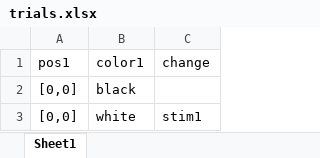
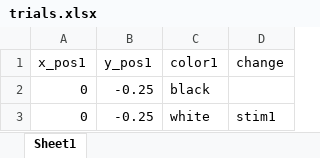
Before and after one commit to adkinsty/change-localization, an Excel workbook: html/resources/trials.xlsx, sheet Sheet1, drawn as a sheet; values as stored, in another font and other column widths than the file's, no borders; removed rows and columns are numbered as before the commit, all else as after; the diff names each change by its address in the sheet, - before the commit and + after, or states it on an @@ line.

```diff
--- a/html/resources/trials.xlsx (sheet Sheet1)
+++ b/html/resources/trials.xlsx (sheet Sheet1)
-column A (pos1), rows 2-3: [0,0] | [0,0]
+column A (x_pos1), rows 2-3: 0 | 0
+column B (y_pos1), rows 2-3: -0.25 | -0.25
```
Also changed, not shown: trials.xlsx, 3 other files.
